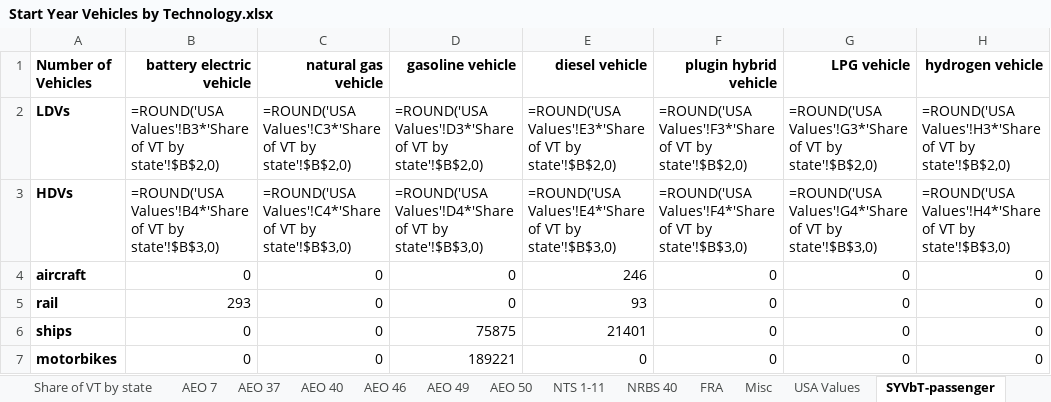
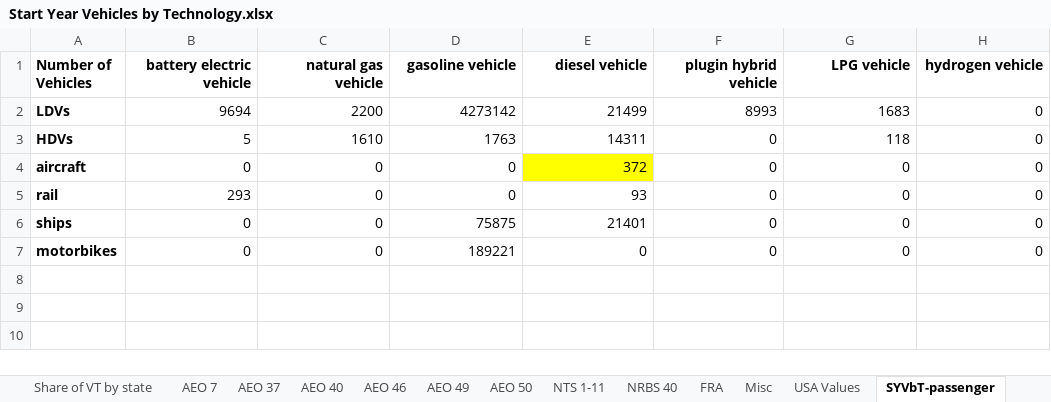
Before and after one commit to EnergyInnovation/eps-colorado, an Excel workbook: InputData/trans/SYVbT/Start Year Vehicles by Technology.xlsx, sheet SYVbT-passenger, drawn as a sheet; values as stored, in another font and other column widths than the file's, no borders; formulas without a stored value are shown as written; the diff names each change by its address in the sheet, - before the commit and + after, or states it on an @@ line.

```diff
--- a/InputData/trans/SYVbT/Start Year Vehicles by Technology.xlsx (sheet SYVbT-passenger)
+++ b/InputData/trans/SYVbT/Start Year Vehicles by Technology.xlsx (sheet SYVbT-passenger)
-B2 (battery electric vehicle): =ROUND('USA Values'!B3*'Share of VT by state'!$B$2,0)
+B2 (battery electric vehicle): 9694
-C2 (natural gas vehicle): =ROUND('USA Values'!C3*'Share of VT by state'!$B$2,0)
+C2 (natural gas vehicle): 2200
-D2 (gasoline vehicle): =ROUND('USA Values'!D3*'Share of VT by state'!$B$2,0)
+D2 (gasoline vehicle): 4273142
-E2 (diesel vehicle): =ROUND('USA Values'!E3*'Share of VT by state'!$B$2,0)
+E2 (diesel vehicle): 21499
-F2 (plugin hybrid vehicle): =ROUND('USA Values'!F3*'Share of VT by state'!$B$2,0)
+F2 (plugin hybrid vehicle): 8993
-G2 (LPG vehicle): =ROUND('USA Values'!G3*'Share of VT by state'!$B$2,0)
+G2 (LPG vehicle): 1683
-H2 (hydrogen vehicle): =ROUND('USA Values'!H3*'Share of VT by state'!$B$2,0)
+H2 (hydrogen vehicle): 0
-B3 (battery electric vehicle): =ROUND('USA Values'!B4*'Share of VT by state'!$B$3,0)
+B3 (battery electric vehicle): 5
-C3 (natural gas vehicle): =ROUND('USA Values'!C4*'Share of VT by state'!$B$3,0)
+C3 (natural gas vehicle): 1610
-D3 (gasoline vehicle): =ROUND('USA Values'!D4*'Share of VT by state'!$B$3,0)
+D3 (gasoline vehicle): 1763
-E3 (diesel vehicle): =ROUND('USA Values'!E4*'Share of VT by state'!$B$3,0)
+E3 (diesel vehicle): 14311
-F3 (plugin hybrid vehicle): =ROUND('USA Values'!F4*'Share of VT by state'!$B$3,0)
+F3 (plugin hybrid vehicle): 0
-G3 (LPG vehicle): =ROUND('USA Values'!G4*'Share of VT by state'!$B$3,0)
+G3 (LPG vehicle): 118
-H3 (hydrogen vehicle): =ROUND('USA Values'!H4*'Share of VT by state'!$B$3,0)
+H3 (hydrogen vehicle): 0
-E4 (diesel vehicle): 246
+E4 (diesel vehicle): 372
-E4 fill: none
+E4 fill: #FFFF00
```
Also changed, not shown: sheet SYVbT-freight, 1 other file.
